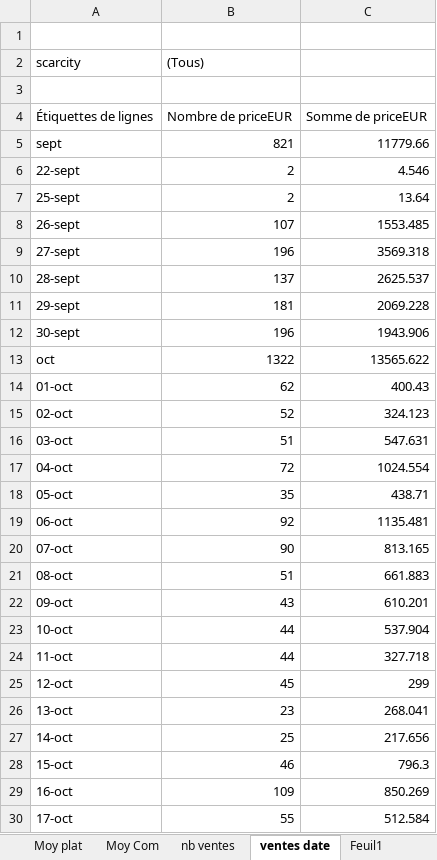
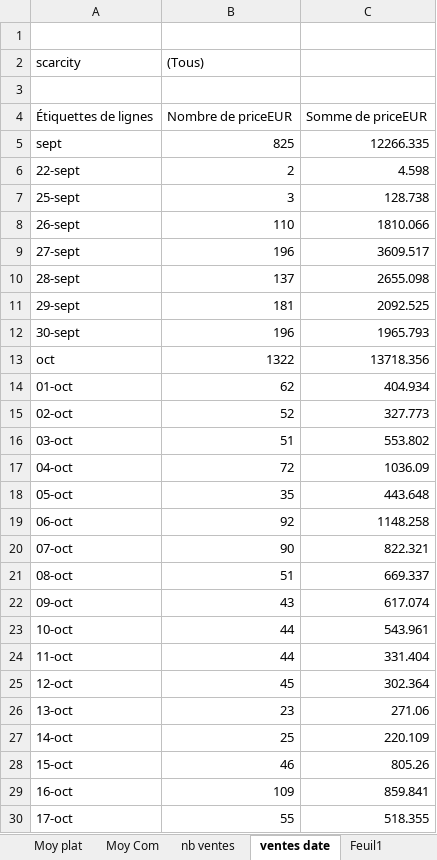
Before and after one commit to JulienMaille/rules-market-watcher, an Excel workbook: rules.xlsx, sheet ventes date, drawn as a sheet; only a part is shown; values as stored, in another font and other column widths than the file's, no borders; charts and pictures not drawn; the diff covers the shown part only; the diff names each change by its address in the sheet, - before the commit and + after, or states it on an @@ line.

```diff
--- a/rules.xlsx (sheet ventes date)
+++ b/rules.xlsx (sheet ventes date)
-B5 ((Tous)): 821
+B5 ((Tous)): 825
-C5: 11779.66
+C5: 12266.335
-C6: 4.546
+C6: 4.598
-B7 ((Tous)): 2
+B7 ((Tous)): 3
-C7: 13.64
+C7: 128.738
-B8 ((Tous)): 107
+B8 ((Tous)): 110
-C8: 1553.485
+C8: 1810.066
-C9: 3569.318
+C9: 3609.517
-C10: 2625.537
+C10: 2655.098
-C11: 2069.228
+C11: 2092.525
-C12: 1943.906
+C12: 1965.793
-C13: 13565.622
+C13: 13718.356
-C14: 400.43
+C14: 404.934
-C15: 324.123
+C15: 327.773
-C16: 547.631
+C16: 553.802
-C17: 1024.554
+C17: 1036.09
-C18: 438.71
+C18: 443.648
-C19: 1135.481
+C19: 1148.258
-C20: 813.165
+C20: 822.321
-C21: 661.883
+C21: 669.337
-C22: 610.201
+C22: 617.074
-C23: 537.904
+C23: 543.961
-C24: 327.718
+C24: 331.404
-C25: 299
+C25: 302.364
-C26: 268.041
+C26: 271.06
-C27: 217.656
+C27: 220.109
-C28: 796.3
+C28: 805.26
-C29: 850.269
+C29: 859.841
-C30: 512.584
+C30: 518.355
```
Also changed, not shown: 5 added rows and 39 edited cells elsewhere in this sheet, sheet export, sheet nb ventes, sheet Sum plat, sheet Sum com, sheet Moy plat, sheet Sum serial, 2 more sheets, charts or pictures, 5 other files.
